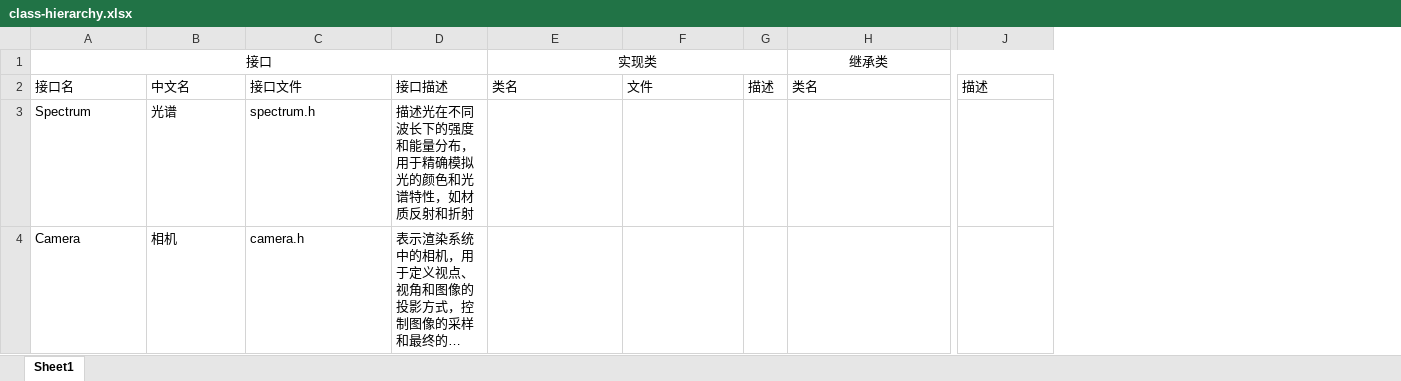
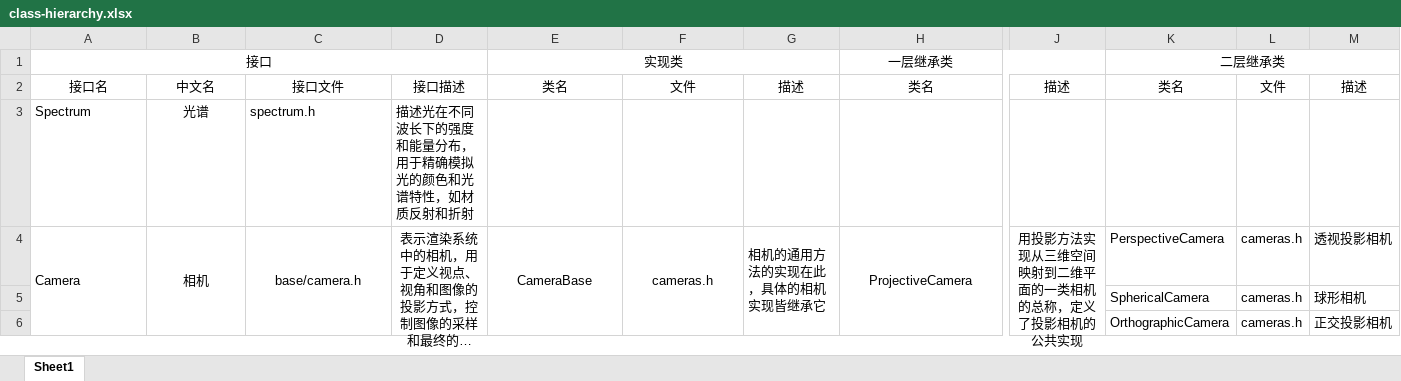
Before and after one commit to Ryu613/books, an Excel workbook: new/graphics/pbrt4ed/pbrt-v4/class-hierarchy.xlsx, sheet Sheet1, drawn as a sheet; only a part is shown, gaps mark what is left out; long unchanged cells end in …; values as stored, in another font and other column widths than the file's, no borders; removed rows and columns are numbered as before the commit, all else as after; rows hold the shown columns only; the diff covers the shown part only; the diff names each change by its address in the sheet, - before the commit and + after, or states it on an @@ line.

```diff
--- a/new/graphics/pbrt4ed/pbrt-v4/class-hierarchy.xlsx (sheet Sheet1)
+++ b/new/graphics/pbrt4ed/pbrt-v4/class-hierarchy.xlsx (sheet Sheet1)
-column G, row 2: 描述
+column G, rows 2-4: 描述 |  | 相机的通用方法的实现在此，具体的相机实现皆继承它
+column K (二层继承类), rows 2-4: 类名 |  | PerspectiveCamera
+column L, rows 2-4: 文件 |  | cameras.h
+column M, rows 2-4: 描述 |  | 透视投影相机
-H1: 继承类
+H1: 一层继承类
-A2:F2 alignment: left
+A2:F2 alignment: center
-H2 alignment: left
+H2 alignment: center
-J2 alignment: left
+J2 alignment: center
-B3 alignment: left
+B3 alignment: center
+A4:A6 merged
-B4:D4 alignment: left
+B4:D4 alignment: center
+B4:B6 merged
-C4: camera.h
+C4: base/camera.h
+C4:C6 merged
+D4:D6 merged
-E4 (实现类): (empty)
+E4 (实现类): CameraBase
+E4:E6 merged
-F4: (empty)
+F4: cameras.h
+F4:F6 merged
-H4 (一层继承类): (empty)
+H4 (一层继承类): ProjectiveCamera
+H4:H6 merged
-J4: (empty)
+J4: 用投影方法实现从三维空间映射到二维平面的一类相机的总称，定义了投影相机的公共实现
+J4:J6 merged
+row 5:  |  |  |  |  |  |  |  |  | SphericalCamera | cameras.h | 球形相机
+row 6:  |  |  |  |  |  |  |  |  | OrthographicCamera | cameras.h | 正交投影相机
```
Also changed, not shown: 11 added rows, 7 edited cells, cell formats and merged cells elsewhere in this sheet, 6 other files.
